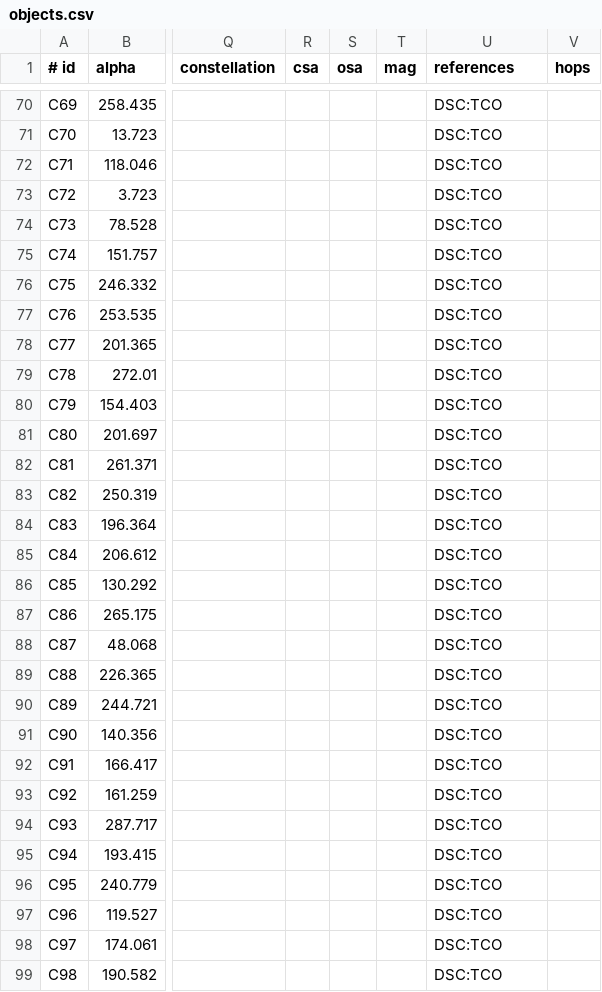
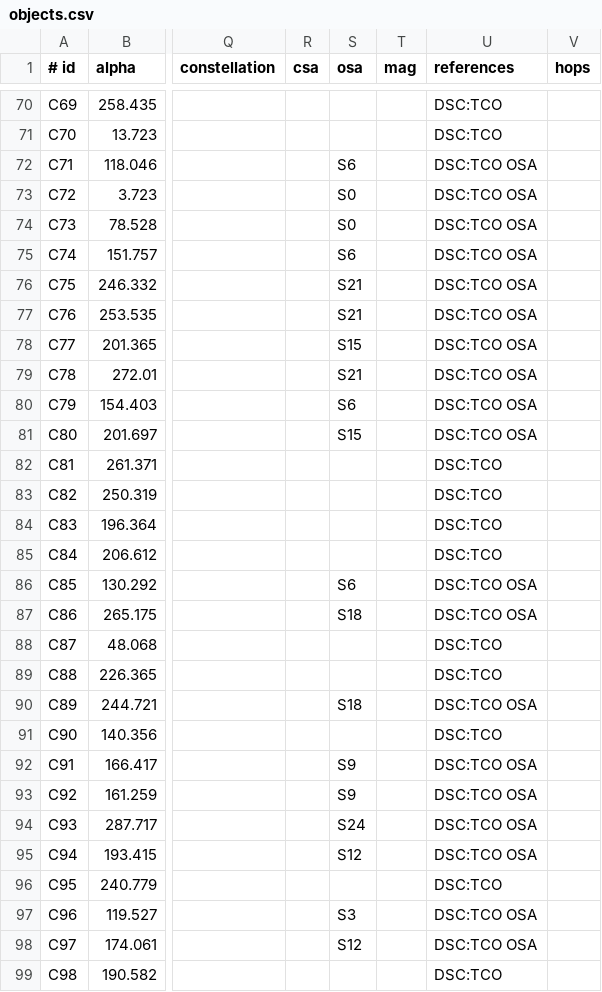
Before and after one commit to alanwatsonforster/pocket-finder-chart-atlas, a CSV file: objects.csv, drawn as a sheet; only a part is shown, gaps mark what is left out; the diff covers the shown part only; the diff names each change by its address in the sheet, - before the commit and + after, or states it on an @@ line.

Commit message:
Added OSA references for Caldwell and Urban objects

```diff
--- a/objects.csv
+++ b/objects.csv
-S72 (osa): (empty)
+S72 (osa): S6
-U72:U81 (references): DSC:TCO
+U72:U81 (references): DSC:TCO OSA
-S73:S74 (osa): (empty)
+S73:S74 (osa): S0
-S75 (osa): (empty)
+S75 (osa): S6
-S76:S77 (osa): (empty)
+S76:S77 (osa): S21
-S78 (osa): (empty)
+S78 (osa): S15
-S79 (osa): (empty)
+S79 (osa): S21
-S80 (osa): (empty)
+S80 (osa): S6
-S81 (osa): (empty)
+S81 (osa): S15
-S86 (osa): (empty)
+S86 (osa): S6
-U86:U87 (references): DSC:TCO
+U86:U87 (references): DSC:TCO OSA
-S87 (osa): (empty)
+S87 (osa): S18
-S90 (osa): (empty)
+S90 (osa): S18
-U90 (references): DSC:TCO
+U90 (references): DSC:TCO OSA
-S92:S93 (osa): (empty)
+S92:S93 (osa): S9
-U92:U95 (references): DSC:TCO
+U92:U95 (references): DSC:TCO OSA
-S94 (osa): (empty)
+S94 (osa): S24
-S95 (osa): (empty)
+S95 (osa): S12
-S97 (osa): (empty)
+S97 (osa): S3
-U97:U98 (references): DSC:TCO
+U97:U98 (references): DSC:TCO OSA
-S98 (osa): (empty)
+S98 (osa): S12
```
Also changed, not shown: 122 edited cells elsewhere in this file, objects-raw.csv, 3 other files.
